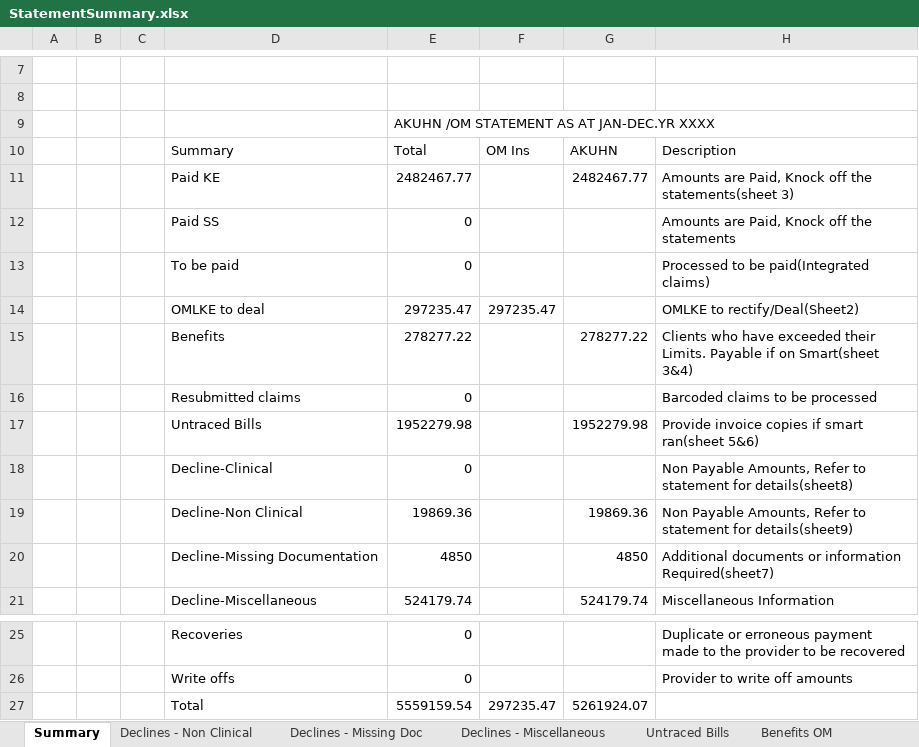
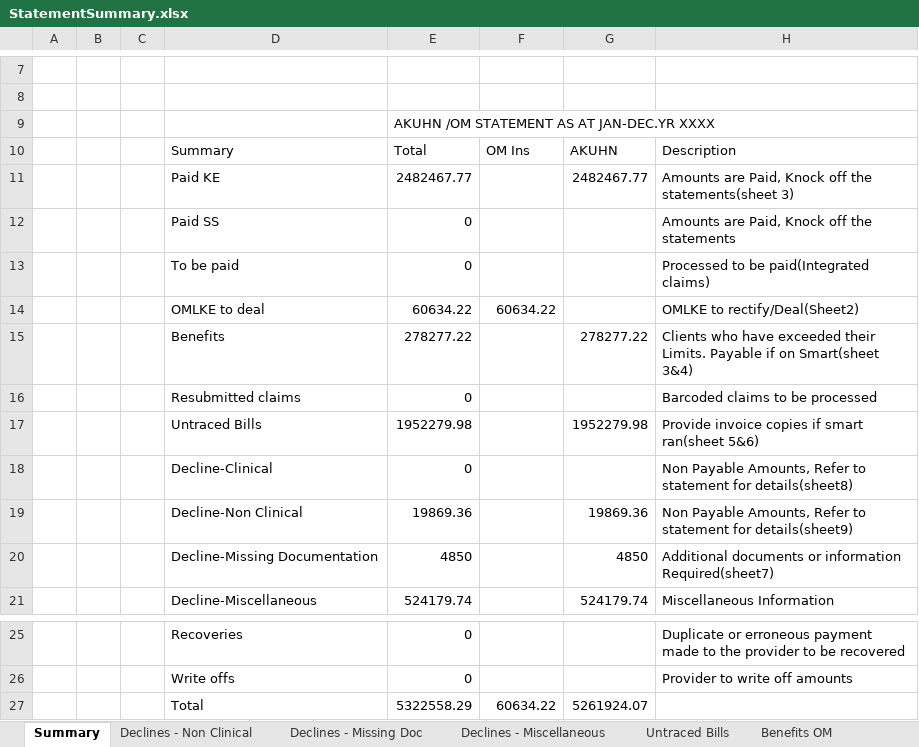
Before and after one commit to vishnu-nz/old-mutual, an Excel workbook: OldMutual/Output/StatementSummary.xlsx, sheet Summary, drawn as a sheet; only a part is shown, gaps mark what is left out; values as stored, in another font and other column widths than the file's, no borders; the diff names each change by its address in the sheet, - before the commit and + after, or states it on an @@ line.

```diff
--- a/OldMutual/Output/StatementSummary.xlsx (sheet Summary)
+++ b/OldMutual/Output/StatementSummary.xlsx (sheet Summary)
-E14: 297235.47
+E14: 60634.22
-F14: 297235.47
+F14: 60634.22
-E27: 5559159.54
+E27: 5322558.29
-F27: 297235.47
+F27: 60634.22
```
Also changed, not shown: sheet Untraced Bills, sheet Declines - Missing Doc, sheet Declines - Non Clinical, sheet Benefits OM, sheet Declines - Miscellaneous, OldMutual/Output/ExceptionReportMatchStatus.xlsx, OldMutual/Output/OverallClaimMatchStatus.xlsx, 30 other files.
